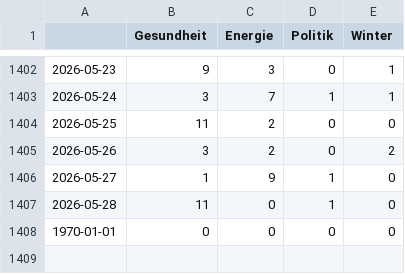
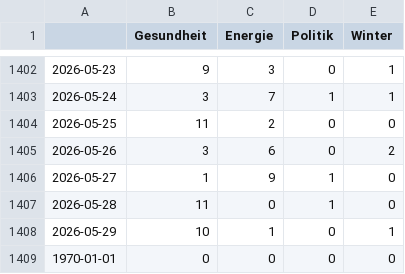
Before and after one commit to paulski99-news/winterIsComing2, a CSV file: csv/topics_date.csv, drawn as a sheet; only a part is shown, gaps mark what is left out.

```diff
--- a/csv/topics_date.csv
+++ b/csv/topics_date.csv
@@ -1404,5 +1404,6 @@
 2026-05-25,11,2,0,0
-2026-05-26,3,2,0,2
+2026-05-26,3,6,0,2
 2026-05-27,1,9,1,0
 2026-05-28,11,0,1,0
+2026-05-29,10,1,0,1
 1970-01-01,0,0,0,0
```
Also changed, not shown: 4 other files.
